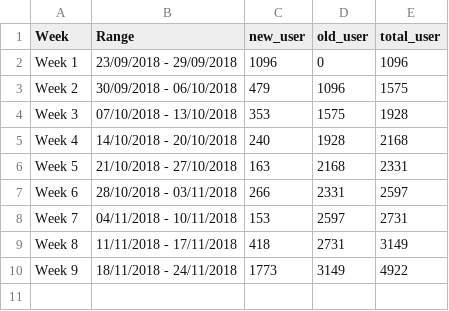
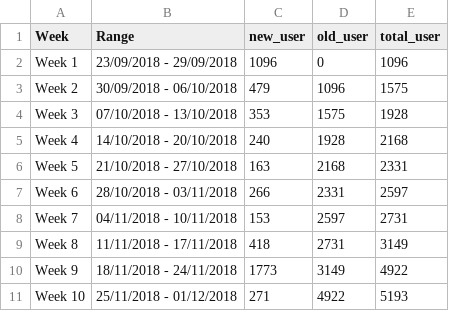
Before and after one commit to smoketerzai56/smokeio_stats, a CSV file: user_growth.csv, drawn as a sheet.

Commit message:
Update user_growth.csv

```diff
--- a/user_growth.csv
+++ b/user_growth.csv
@@ -10 +10,2 @@ Week 8,11/11/2018 - 17/11/2018,418,2731,3149
 Week 9,18/11/2018 - 24/11/2018,1773,3149,4922
+Week 10,25/11/2018 - 01/12/2018,271,4922,5193
```
